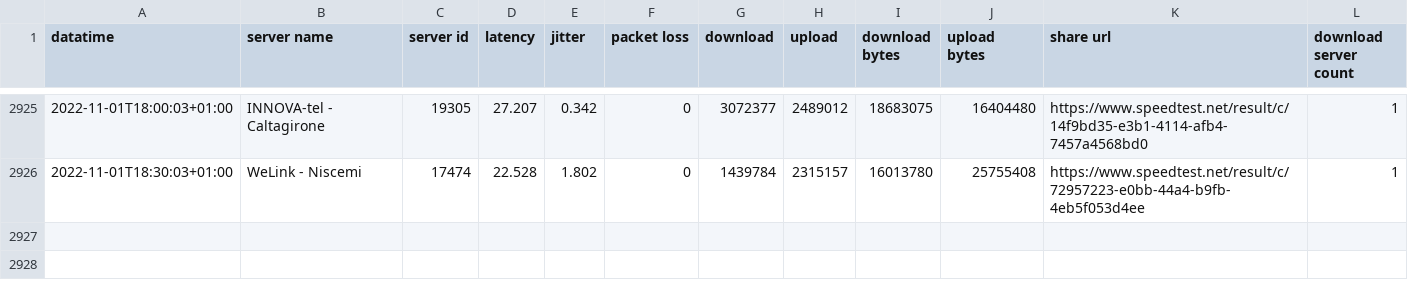
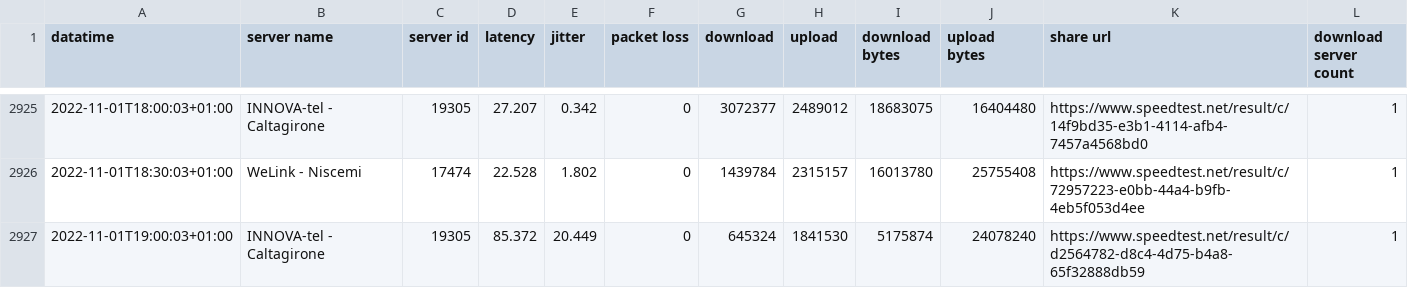
Before and after one commit to pigreco/speedtest-parabola, a CSV file: output/toto-migliorato.csv, drawn as a sheet; only a part is shown, gaps mark what is left out.

Commit message:
update

```diff
--- a/output/toto-migliorato.csv
+++ b/output/toto-migliorato.csv
@@ -2926 +2926,2 @@
 2022-11-01T18:30:03+01:00,"WeLink - Niscemi","17474","22.528","1.802","0","1439784","2315157","16013780","25755408","https://www.speedtest.net/result/c/72957223-e0bb-44a4-b9fb-4eb5f053d4ee","1"
+2022-11-01T19:00:03+01:00,"INNOVA-tel - Caltagirone","19305","85.372","20.449","0","645324","1841530","5175874","24078240","https://www.speedtest.net/result/c/d2564782-d8c4-4d75-b4a8-65f32888db59","1"
```
